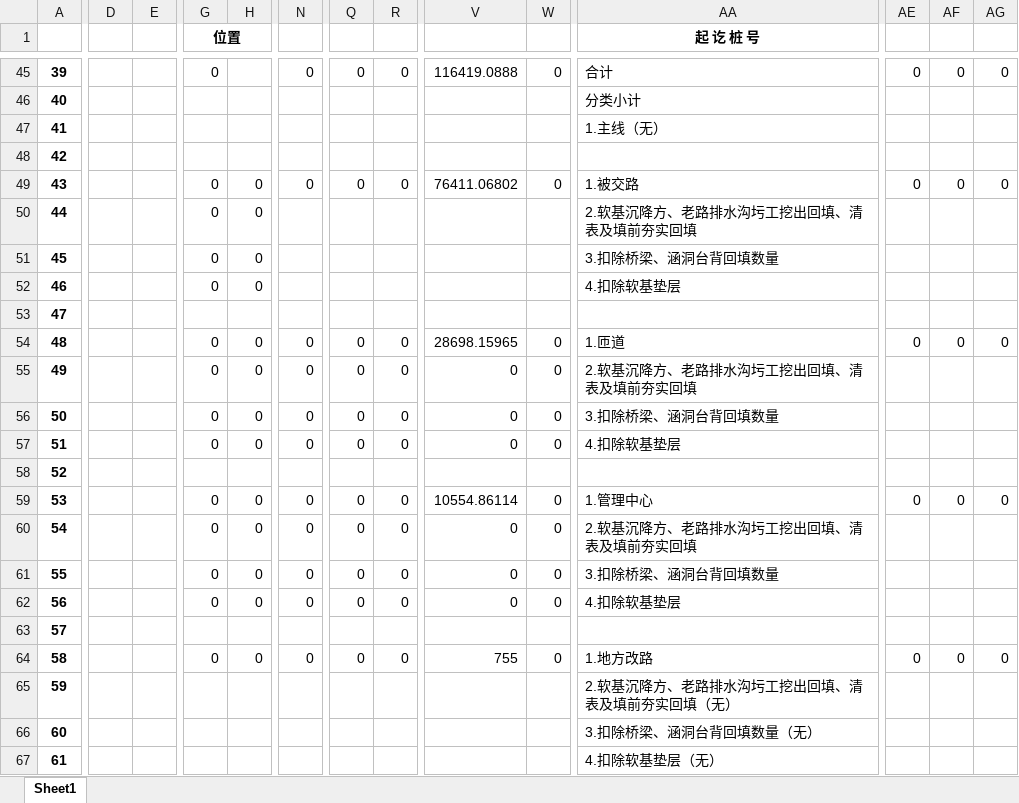
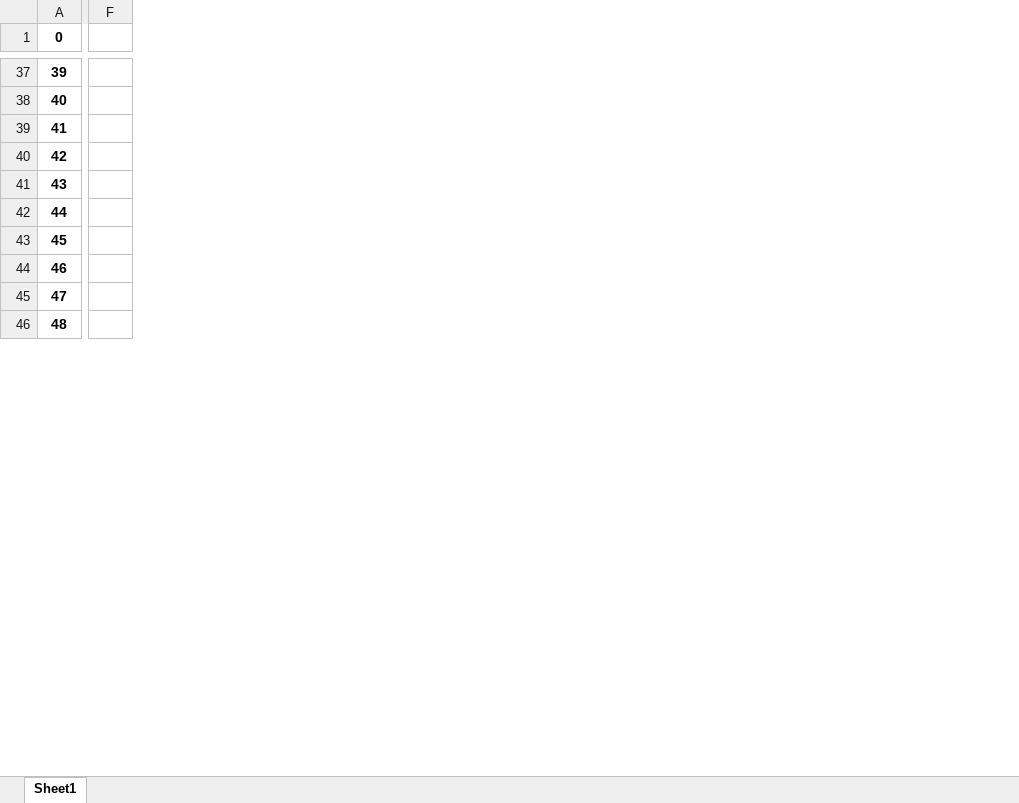
Before and after one commit to yuebulv/noteOnGithub, an Excel workbook: data/toexcel.xlsx, sheet Sheet1, drawn as a sheet; only a part is shown, gaps mark what is left out; values as stored, in another font and other column widths than the file's, no borders; removed rows and columns are numbered as before the commit, all else as after; rows hold the shown columns only; the diff covers the shown part only; the diff names each change by its address in the sheet, - before the commit and + after, or states it on an @@ line.

```diff
--- a/data/toexcel.xlsx (sheet Sheet1)
+++ b/data/toexcel.xlsx (sheet Sheet1)
-column D, empty
-column E, empty
-column G (位置), rows 45-54: 0 |  |  |  | 0 | 0 | 0 | 0 |  | 0
-column N, rows 45-54: 0 |  |  |  | 0 |  |  |  |  | 0
-column Q, rows 45-54: 0 |  |  |  | 0 |  |  |  |  | 0
-column R, rows 45-54: 0 |  |  |  | 0 |  |  |  |  | 0
-column V, rows 45-54: 116419.0888 |  |  |  | 76411.06802 |  |  |  |  | 28698.15965
-column W, rows 45-54: 0 |  |  |  | 0 |  |  |  |  | 0
-column AA (起 讫 桩 号), rows 45-54: 合计 | 分类小计 | 1.主线（无） |  | 1.被交路 | 2.软基沉降方、老路排水沟圬工挖出回填、清表及填前夯实回填 | 3.扣除桥梁、涵洞台背回填数量 | 4.扣除软基垫层 |  | 1.匝道
-column AE, rows 45-54: 0 |  |  |  | 0 |  |  |  |  | 0
-column AF, rows 45-54: 0 |  |  |  | 0 |  |  |  |  | 0
-column AG, rows 45-54: 0 |  |  |  | 0 |  |  |  |  | 0
-A1: (empty)
+A1: 0
-F41:F44: 0
+F41:F44: (empty)
-F46: 0
+F46: (empty)
-row 55: 49 |  |  | 0 | 0 | 0 | 0 | 0 | 0 | 0 | 2.软基沉降方、老路排水沟圬工挖出回填、清表及填前夯实回填
-row 56: 50 |  |  | 0 | 0 | 0 | 0 | 0 | 0 | 0 | 3.扣除桥梁、涵洞台背回填数量
-row 57: 51 |  |  | 0 | 0 | 0 | 0 | 0 | 0 | 0 | 4.扣除软基垫层
-row 58: 52
-row 59: 53 |  |  | 0 | 0 | 0 | 0 | 0 | 10554.86114 | 0 | 1.管理中心 | 0 | 0 | 0
-row 60: 54 |  |  | 0 | 0 | 0 | 0 | 0 | 0 | 0 | 2.软基沉降方、老路排水沟圬工挖出回填、清表及填前夯实回填
-row 61: 55 |  |  | 0 | 0 | 0 | 0 | 0 | 0 | 0 | 3.扣除桥梁、涵洞台背回填数量
-row 62: 56 |  |  | 0 | 0 | 0 | 0 | 0 | 0 | 0 | 4.扣除软基垫层
-row 63: 57
-row 64: 58 |  |  | 0 | 0 | 0 | 0 | 0 | 755 | 0 | 1.地方改路 | 0 | 0 | 0
-row 65: 59 |  |  |  |  |  |  |  |  |  | 2.软基沉降方、老路排水沟圬工挖出回填、清表及填前夯实回填（无）
-row 66: 60 |  |  |  |  |  |  |  |  |  | 3.扣除桥梁、涵洞台背回填数量（无）
-row 67: 61 |  |  |  |  |  |  |  |  |  | 4.扣除软基垫层（无）
```
Also changed, not shown: 3 added rows, 36 removed rows, 1 added column, 21 removed columns, 69 edited cells and merged cells elsewhere in this sheet, 3 other files.
